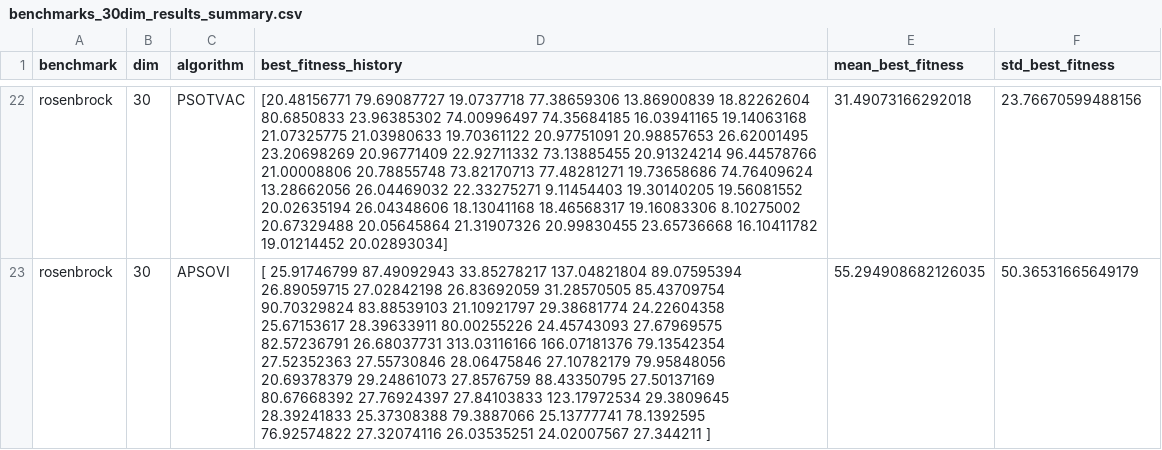
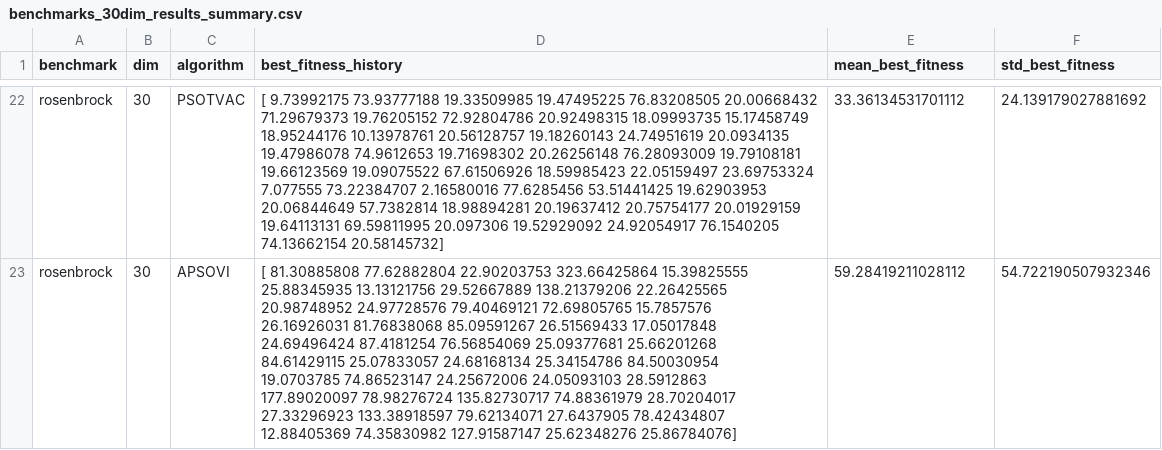
Before and after one commit to koheiseko/pivic-pso, a CSV file: results/benchmarks_30dim_results_summary.csv, drawn as a sheet; only a part is shown, gaps mark what is left out; ↵ is a line break in a cell; the diff covers the shown part only; the diff names each change by its address in the sheet, - before the commit and + after, or states it on an @@ line.

```diff
--- a/results/benchmarks_30dim_results_summary.csv
+++ b/results/benchmarks_30dim_results_summary.csv
-D22 (best_fitness_history): [20.48156771 79.69087727 19.0737718 77.38659306 13.86900839 18.82262604 ↵ 80.6850833 23.96385302 74.00996497 74.35684185 16.03941165 19.14063168 ↵ 21.07325775 21.03980633 19.70361122 20.97751091 20.98857653 26.62001495 ↵ 23.20698269 20.96771409 22.92711332 73.13885455 20.91324214 96.44578766 ↵ 21.00008806 20.78855748 73.82170713 77.48281271 19.73658686 74.76409624 ↵ 13.28662056 26.04469032 22.33275271 9.11454403 19.30140205 19.56081552 ↵ 20.02635194 26.04348606 18.13041168 18.46568317 19.16083306 8.10275002 ↵ 20.67329488 20.05645864 21.31907326 20.99830455 23.65736668 16.10411782 ↵ 19.01214452 20.02893034]
+D22 (best_fitness_history): [ 9.73992175 73.93777188 19.33509985 19.47495225 76.83208505 20.00668432 ↵ 71.29679373 19.76205152 72.92804786 20.92498315 18.09993735 15.17458749 ↵ 18.95244176 10.13978761 20.56128757 19.18260143 24.74951619 20.0934135 ↵ 19.47986078 74.9612653 19.71698302 20.26256148 76.28093009 19.79108181 ↵ 19.66123569 19.09075522 67.61506926 18.59985423 22.05159497 23.69753324 ↵ 7.077555 73.22384707 2.16580016 77.6285456 53.51441425 19.62903953 ↵ 20.06844649 57.7382814 18.98894281 20.19637412 20.75754177 20.01929159 ↵ 19.64113131 69.59811995 20.097306 19.52929092 24.92054917 76.1540205 ↵ 74.13662154 20.58145732]
-E22 (mean_best_fitness): 31.49073166292018
+E22 (mean_best_fitness): 33.36134531701112
-F22 (std_best_fitness): 23.76670599488156
+F22 (std_best_fitness): 24.139179027881692
-D23 (best_fitness_history): [ 25.91746799 87.49092943 33.85278217 137.04821804 89.07595394 ↵ 26.89059715 27.02842198 26.83692059 31.28570505 85.43709754 ↵ 90.70329824 83.88539103 21.10921797 29.38681774 24.22604358 ↵ 25.67153617 28.39633911 80.00255226 24.45743093 27.67969575 ↵ 82.57236791 26.68037731 313.03116166 166.07181376 79.13542354 ↵ 27.52352363 27.55730846 28.06475846 27.10782179 79.95848056 ↵ 20.69378379 29.24861073 27.8576759 88.43350795 27.50137169 ↵ 80.67668392 27.76924397 27.84103833 123.17972534 29.3809645 ↵ 28.39241833 25.37308388 79.3887066 25.13777741 78.1392595 ↵ 76.92574822 27.32074116 26.03535251 24.02007567 27.344211 ]
+D23 (best_fitness_history): [ 81.30885808 77.62882804 22.90203753 323.66425864 15.39825555 ↵ 25.88345935 13.13121756 29.52667889 138.21379206 22.26425565 ↵ 20.98748952 24.97728576 79.40469121 72.69805765 15.7857576 ↵ 26.16926031 81.76838068 85.09591267 26.51569433 17.05017848 ↵ 24.69496424 87.4181254 76.56854069 25.09377681 25.66201268 ↵ 84.61429115 25.07833057 24.68168134 25.34154786 84.50030954 ↵ 19.0703785 74.86523147 24.25672006 24.05093103 28.5912863 ↵ 177.89020097 78.98276724 135.82730717 74.88361979 28.70204017 ↵ 27.33296923 133.38918597 79.62134071 27.6437905 78.42434807 ↵ 12.88405369 74.35830982 127.91587147 25.62348276 25.86784076]
-E23 (mean_best_fitness): 55.294908682126035
+E23 (mean_best_fitness): 59.28419211028112
-F23 (std_best_fitness): 50.36531665649179
+F23 (std_best_fitness): 54.722190507932346
```
Also changed, not shown: 66 edited cells elsewhere in this file, results/benchmarks_1000dim_results_summary.csv, results/benchmarks_100dim_results_summary.csv, 38 other files.
